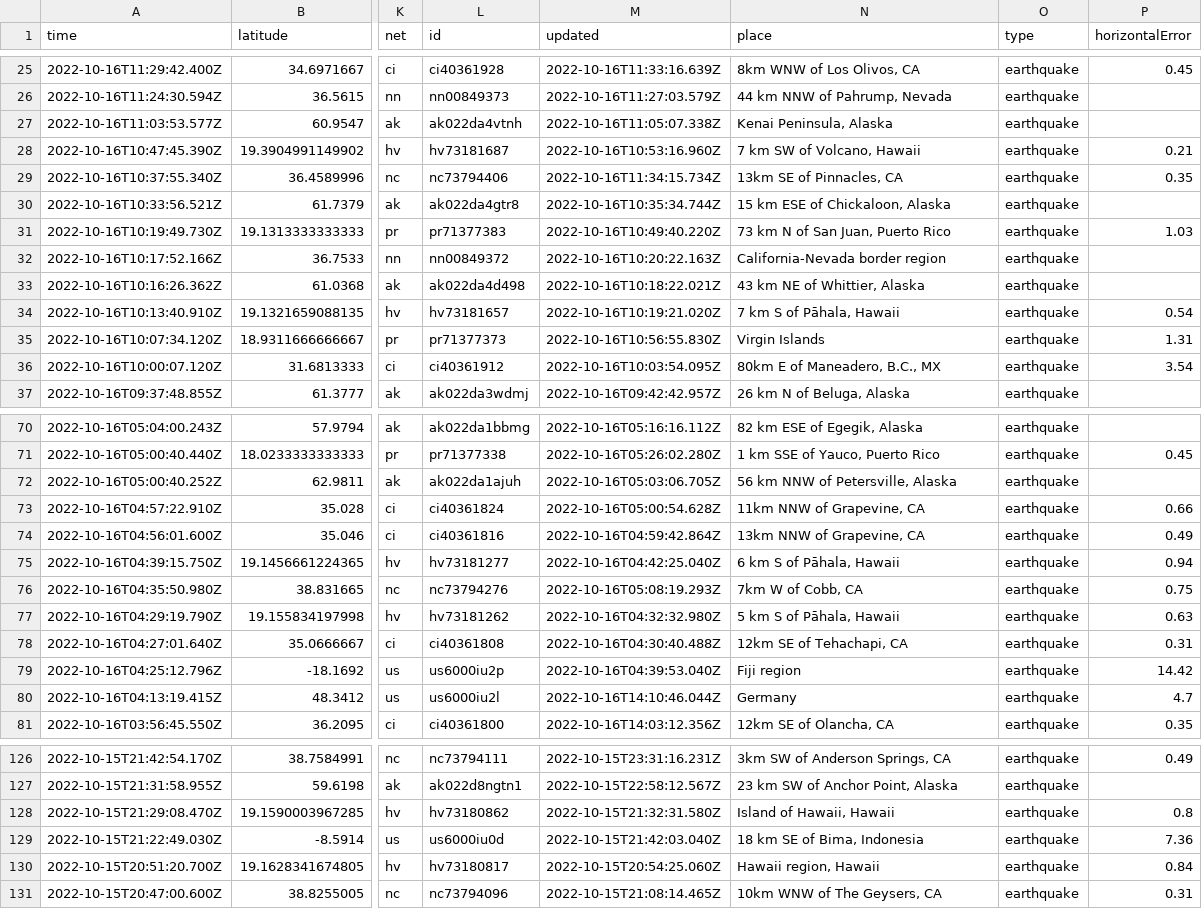
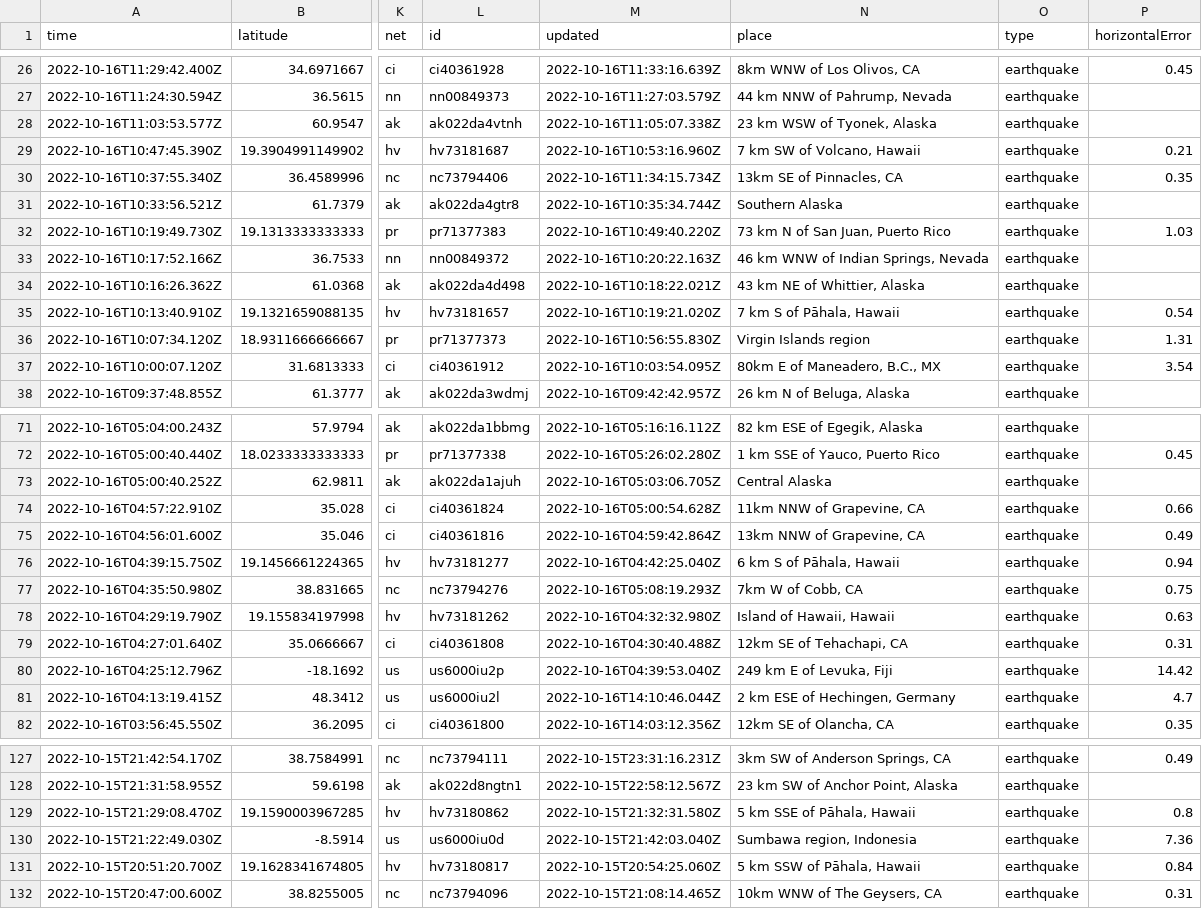
Before and after one commit to marypasciak/nicar-2022-github-actions, a CSV file: usgs_current.csv, drawn as a sheet; only a part is shown, gaps mark what is left out; addresses are those after the commit; the diff covers the shown part only; the diff names each change by its address in the sheet, - before the commit and + after, or states it on an @@ line.

```diff
--- a/usgs_current.csv
+++ b/usgs_current.csv
-N28 (place): Kenai Peninsula, Alaska
+N28 (place): 23 km WSW of Tyonek, Alaska
-N31 (place): 15 km ESE of Chickaloon, Alaska
+N31 (place): Southern Alaska
-N33 (place): California-Nevada border region
+N33 (place): 46 km WNW of Indian Springs, Nevada
-N36 (place): Virgin Islands
+N36 (place): Virgin Islands region
-N73 (place): 56 km NNW of Petersville, Alaska
+N73 (place): Central Alaska
-N78 (place): 5 km S of Pāhala, Hawaii
+N78 (place): Island of Hawaii, Hawaii
-N80 (place): Fiji region
+N80 (place): 249 km E of Levuka, Fiji
-N81 (place): Germany
+N81 (place): 2 km ESE of Hechingen, Germany
-N129 (place): Island of Hawaii, Hawaii
+N129 (place): 5 km SSE of Pāhala, Hawaii
-N130 (place): 18 km SE of Bima, Indonesia
+N130 (place): Sumbawa region, Indonesia
-N131 (place): Hawaii region, Hawaii
+N131 (place): 5 km SSW of Pāhala, Hawaii
```
Also changed, not shown: 1 added row, 5 removed rows and 31 edited cells elsewhere in this file.
